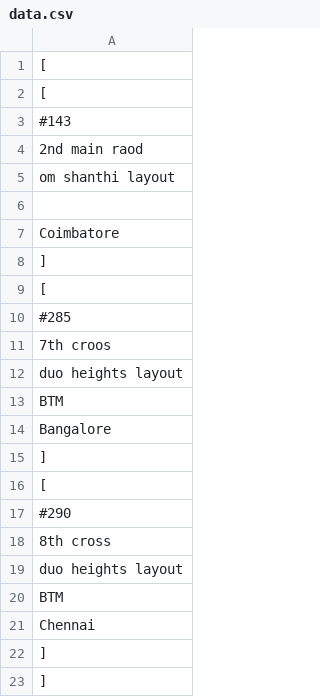
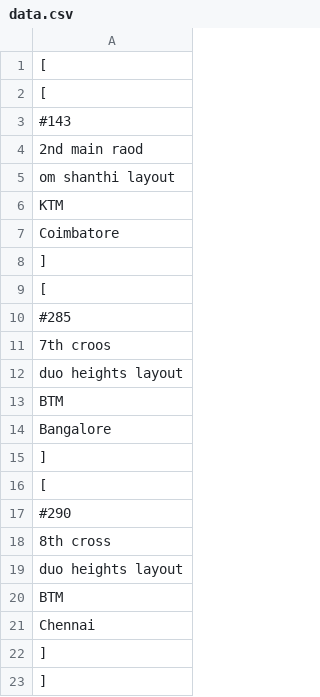
Before and after one commit to ramshankarji16/Gsheetupdates, a CSV file: data.csv, drawn as a sheet.

Commit message:
Updated spreadsheet data

```diff
--- a/data.csv
+++ b/data.csv
@@ -5,3 +5,3 @@
     "om shanthi layout",
-    "",
+    "KTM",
     "Coimbatore"
```
